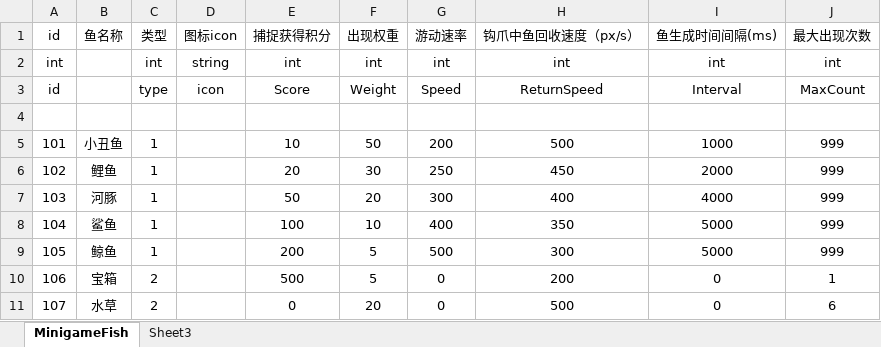
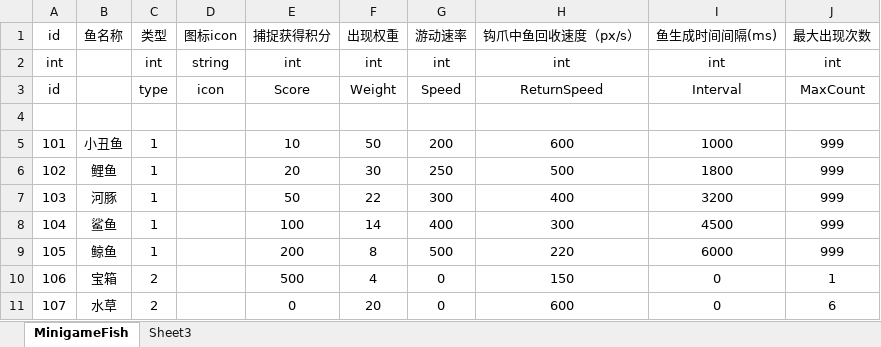
Before and after one commit to yanhailong/jjg2026, an Excel workbook: hall/resources/sample/MinigameFish.xlsx, sheet MinigameFish, drawn as a sheet; values as stored, in another font and other column widths than the file's, no borders; the diff names each change by its address in the sheet, - before the commit and + after, or states it on an @@ line.

```diff
--- a/hall/resources/sample/MinigameFish.xlsx (sheet MinigameFish)
+++ b/hall/resources/sample/MinigameFish.xlsx (sheet MinigameFish)
-H5: 500
+H5: 600
-H6: 450
+H6: 500
-I6: 2000
+I6: 1800
-F7: 20
+F7: 22
-I7: 4000
+I7: 3200
-F8: 10
+F8: 14
-H8: 350
+H8: 300
-I8: 5000
+I8: 4500
-F9: 5
+F9: 8
-H9: 300
+H9: 220
-I9: 5000
+I9: 6000
-F10: 5
+F10: 4
-H10: 200
+H10: 150
-H11: 500
+H11: 600
```
Also changed, not shown: hall/resources/sample/MinigameFishSkil.xlsx, hall/resources/sample/MinigameHappyHappyFish.xlsx, 6 other files.
